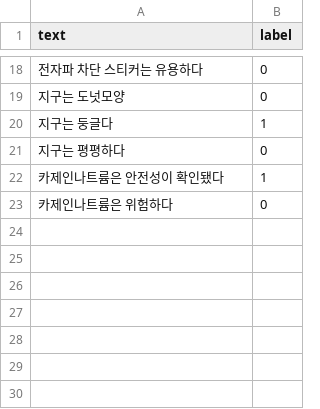
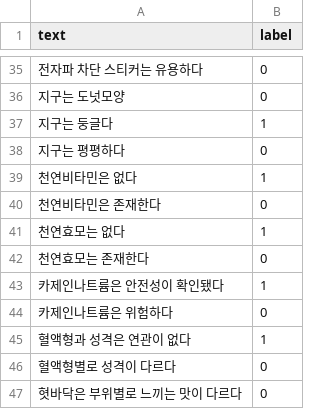
Before and after one commit to HelenHyeon/pseudo_science, a TSV file: similar_science_data.tsv, drawn as a sheet; only a part is shown, gaps mark what is left out; the diff covers the shown part only; the diff names each change by its address in the sheet, - before the commit and + after, or states it on an @@ line.

```diff
--- a/similar_science_data.tsv
+++ b/similar_science_data.tsv
+row 39: 천연비타민은 없다 | 1
+row 40: 천연비타민은 존재한다 | 0
+row 41: 천연효모는 없다 | 1
+row 42: 천연효모는 존재한다 | 0
+row 45: 혈액형과 성격은 연관이 없다 | 1
+row 46: 혈액형별로 성격이 다르다 | 0
+row 47: 혓바닥은 부위별로 느끼는 맛이 다르다 | 0
```
Also changed, not shown: 17 added rows elsewhere in this file.
